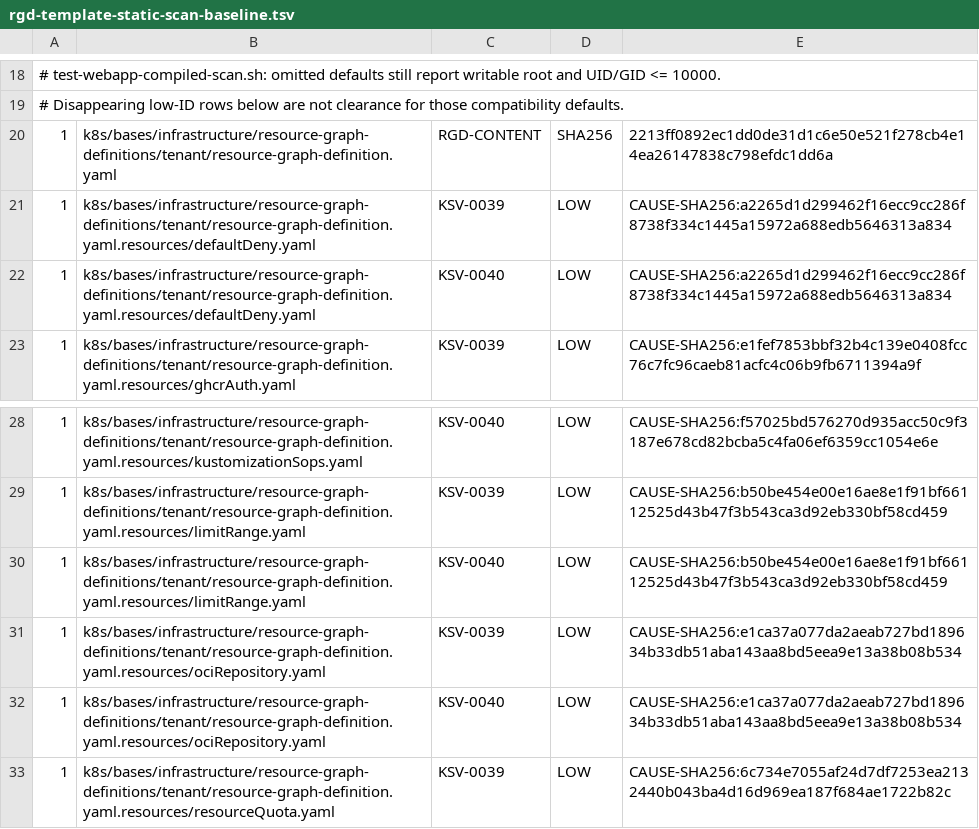
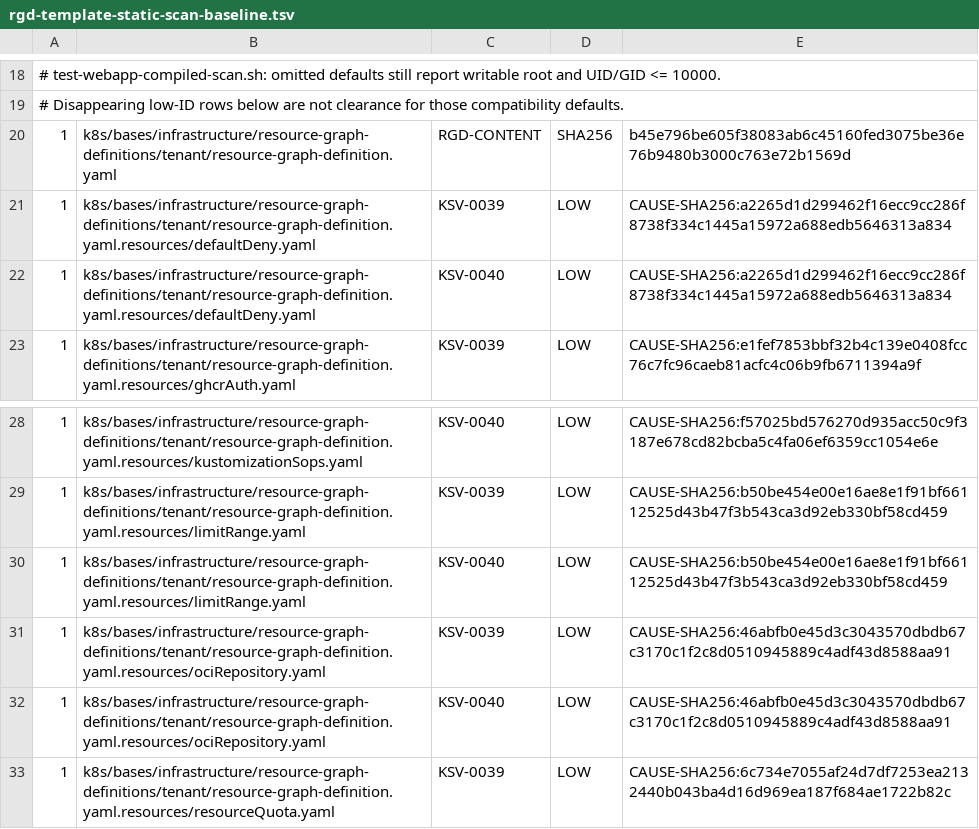
Before and after one commit to devantler-tech/platform, a TSV file: scripts/rgd-template-static-scan-baseline.tsv, drawn as a sheet; only a part is shown, gaps mark what is left out.

```diff
--- a/scripts/rgd-template-static-scan-baseline.tsv
+++ b/scripts/rgd-template-static-scan-baseline.tsv
@@ -19,3 +19,3 @@
 # Disappearing low-ID rows below are not clearance for those compatibility defaults.
-1	k8s/bases/infrastructure/resource-graph-definitions/tenant/resource-graph-definition.yaml	RGD-CONTENT	SHA256	2213ff0892ec1dd0de31d1c6e50e521f278cb4e14ea26147838c798efdc1dd6a
+1	k8s/bases/infrastructure/resource-graph-definitions/tenant/resource-graph-definition.yaml	RGD-CONTENT	SHA256	b45e796be605f38083ab6c45160fed3075be36e76b9480b3000c763e72b1569d
 1	k8s/bases/infrastructure/resource-graph-definitions/tenant/resource-graph-definition.yaml.resources/defaultDeny.yaml	KSV-0039	LOW	CAUSE-SHA256:a2265d1d299462f16ecc9cc286f8738f334c1445a15972a688edb5646313a834
@@ -30,4 +30,4 @@
 1	k8s/bases/infrastructure/resource-graph-definitions/tenant/resource-graph-definition.yaml.resources/limitRange.yaml	KSV-0040	LOW	CAUSE-SHA256:b50be454e00e16ae8e1f91bf66112525d43b47f3b543ca3d92eb330bf58cd459
-1	k8s/bases/infrastructure/resource-graph-definitions/tenant/resource-graph-definition.yaml.resources/ociRepository.yaml	KSV-0039	LOW	CAUSE-SHA256:e1ca37a077da2aeab727bd189634b33db51aba143aa8bd5eea9e13a38b08b534
-1	k8s/bases/infrastructure/resource-graph-definitions/tenant/resource-graph-definition.yaml.resources/ociRepository.yaml	KSV-0040	LOW	CAUSE-SHA256:e1ca37a077da2aeab727bd189634b33db51aba143aa8bd5eea9e13a38b08b534
+1	k8s/bases/infrastructure/resource-graph-definitions/tenant/resource-graph-definition.yaml.resources/ociRepository.yaml	KSV-0039	LOW	CAUSE-SHA256:46abfb0e45d3c3043570dbdb67c3170c1f2c8d0510945889c4adf43d8588aa91
+1	k8s/bases/infrastructure/resource-graph-definitions/tenant/resource-graph-definition.yaml.resources/ociRepository.yaml	KSV-0040	LOW	CAUSE-SHA256:46abfb0e45d3c3043570dbdb67c3170c1f2c8d0510945889c4adf43d8588aa91
 1	k8s/bases/infrastructure/resource-graph-definitions/tenant/resource-graph-definition.yaml.resources/resourceQuota.yaml	KSV-0039	LOW	CAUSE-SHA256:6c734e7055af24d7df7253ea2132440b043ba4d16d969ea187f684ae1722b82c
```
Also changed, not shown: 14 other files.
